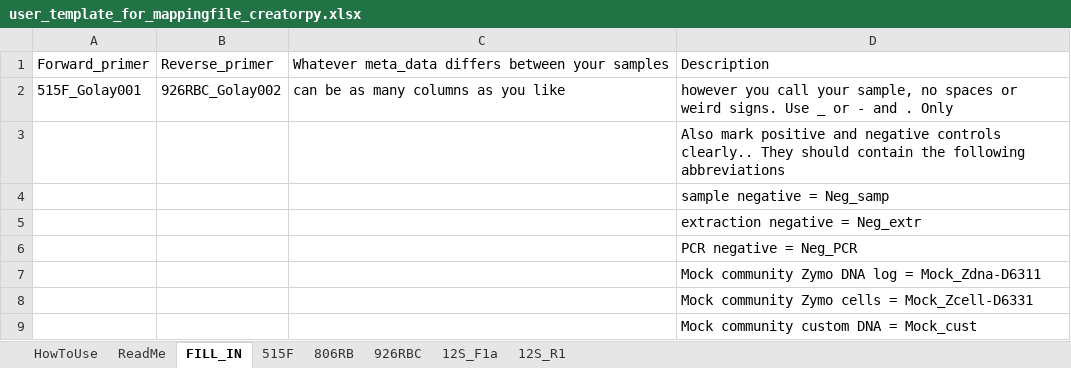
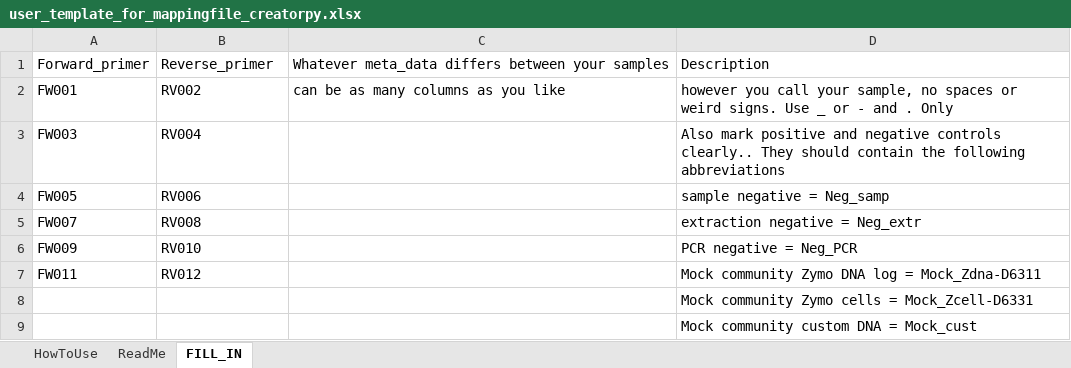
Before and after one commit to MolLabNIOZ/molecular_tools, an Excel workbook: mapping_file_creator/user_template_for_mappingfile_creatorpy.xlsx, sheet FILL_IN, drawn as a sheet; values as stored, in another font and other column widths than the file's, no borders; removed rows and columns are numbered as before the commit, all else as after; the diff names each change by its address in the sheet, - before the commit and + after, or states it on an @@ line.

Commit message:
updated mapping_file_creator and template
Because we want to name the template NIOZnumber_template.xlsx and \N does not work well in python... we decided to always work from this specific folder on ZEUS instead of using the entire file path
Also edited the docstring to the changes made today

```diff
--- a/mapping_file_creator/user_template_for_mappingfile_creatorpy.xlsx (sheet FILL_IN)
+++ b/mapping_file_creator/user_template_for_mappingfile_creatorpy.xlsx (sheet FILL_IN)
-sheet tab: 515F
-sheet tab: 806RB
-sheet tab: 926RBC
-sheet tab: 12S_F1a
-sheet tab: 12S_R1
-A2: 515F_Golay001
+A2: FW001
-B2: 926RBC_Golay002
+B2: RV002
-row 3:  |  |  | Also mark positive and negative controls clearly.. They should contain the following abbreviations
-row 4:  |  |  | sample negative = Neg_samp
-row 5:  |  |  | extraction negative = Neg_extr
-row 6:  |  |  | PCR negative = Neg_PCR
-row 7:  |  |  | Mock community Zymo DNA log = Mock_Zdna-D6311
+row 3: FW003 | RV004 |  | Also mark positive and negative controls clearly.. They should contain the following abbreviations
+row 4: FW005 | RV006 |  | sample negative = Neg_samp
+row 5: FW007 | RV008 |  | extraction negative = Neg_extr
+row 6: FW009 | RV010 |  | PCR negative = Neg_PCR
+row 7: FW011 | RV012 |  | Mock community Zymo DNA log = Mock_Zdna-D6311
```
Also changed, not shown: sheet ReadMe, charts or pictures, 1 other file.
